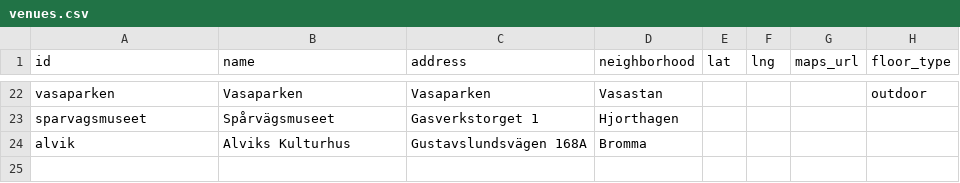
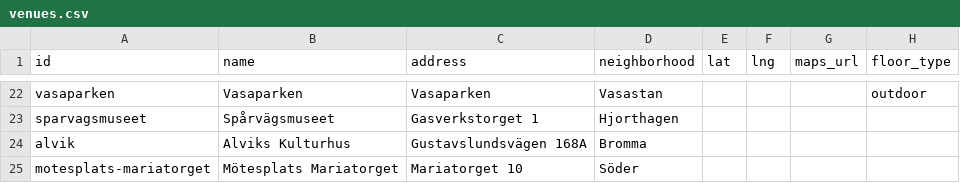
Before and after one commit to ranveeraggarwal/swsthlm, a CSV file: data/venues.csv, drawn as a sheet; only a part is shown, gaps mark what is left out.

```diff
--- a/data/venues.csv
+++ b/data/venues.csv
@@ -24 +24,2 @@ sparvagsmuseet,Spårvägsmuseet,Gasverkstorget 1,Hjorthagen,,,,
 alvik,Alviks Kulturhus,Gustavslundsvägen 168A,Bromma,,,,
+motesplats-mariatorget,Mötesplats Mariatorget,Mariatorget 10,Söder,,,,
```
Also changed, not shown: data/oneoffs.csv.
